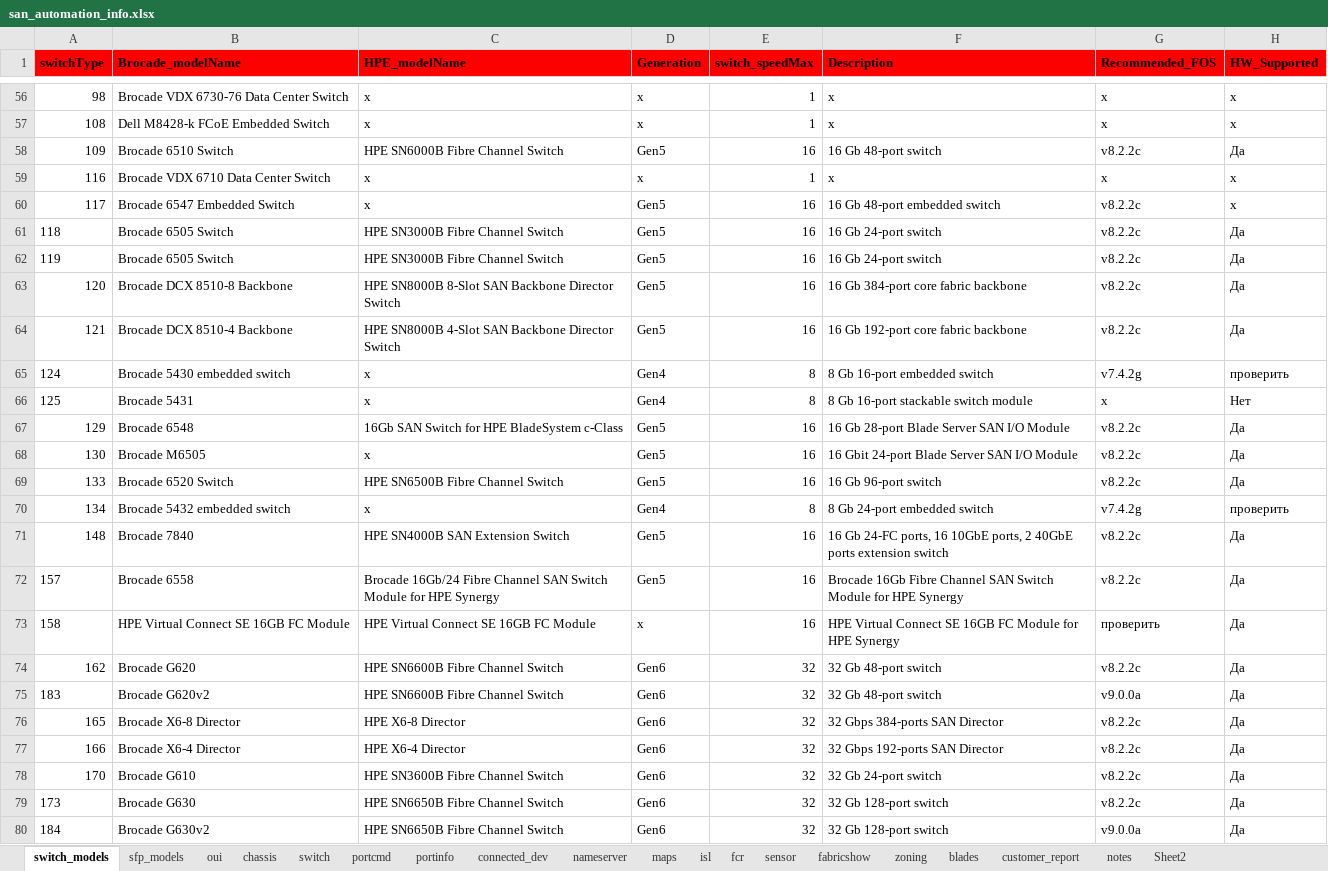
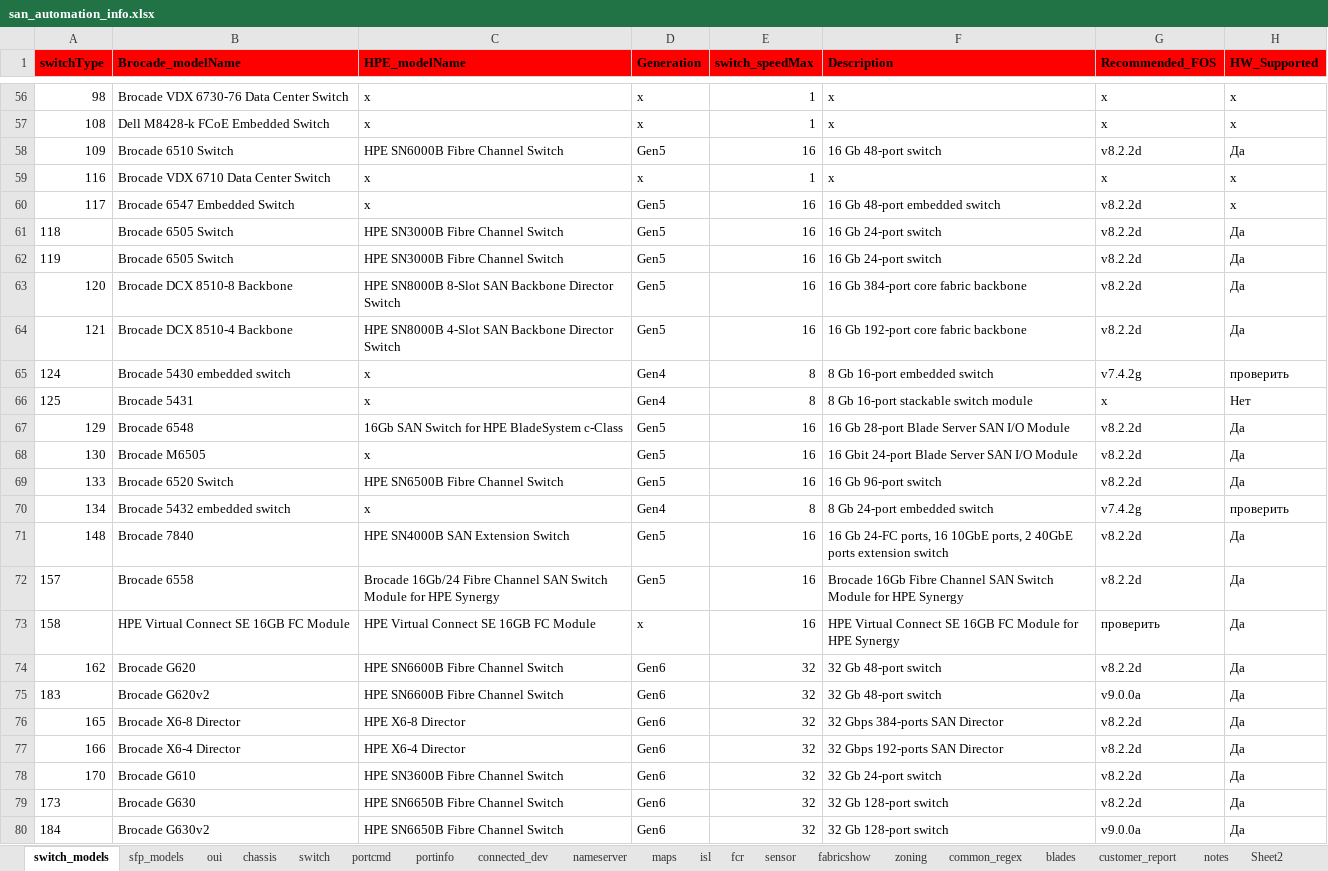
Before and after one commit to KonstantinAlxVlasenko/san_report_automation, an Excel workbook: san_automation_info.xlsx, sheet switch_models, drawn as a sheet; only a part is shown, gaps mark what is left out; values as stored, in another font and other column widths than the file's, no borders; the diff names each change by its address in the sheet, - before the commit and + after, or states it on an @@ line.

```diff
--- a/san_automation_info.xlsx (sheet switch_models)
+++ b/san_automation_info.xlsx (sheet switch_models)
+sheet tab: common_regex
-G58 (Recommended_FOS): v8.2.2c
+G58 (Recommended_FOS): v8.2.2d
-G60:G64 (Recommended_FOS): v8.2.2c
+G60:G64 (Recommended_FOS): v8.2.2d
-G67:G69 (Recommended_FOS): v8.2.2c
+G67:G69 (Recommended_FOS): v8.2.2d
-G71:G72 (Recommended_FOS): v8.2.2c
+G71:G72 (Recommended_FOS): v8.2.2d
-G74 (Recommended_FOS): v8.2.2c
+G74 (Recommended_FOS): v8.2.2d
-G76:G79 (Recommended_FOS): v8.2.2c
+G76:G79 (Recommended_FOS): v8.2.2d
```
Also changed, not shown: sheet customer_report, report_info.xlsx, 8 other files.
